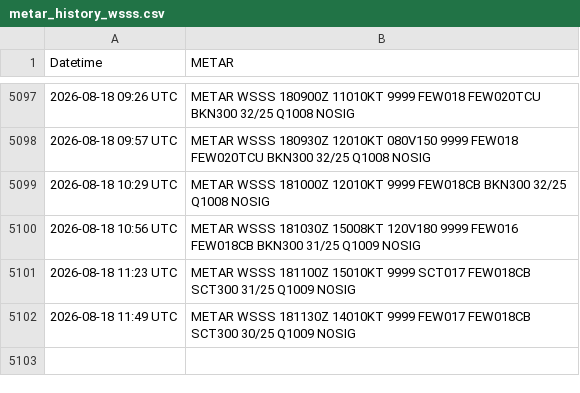
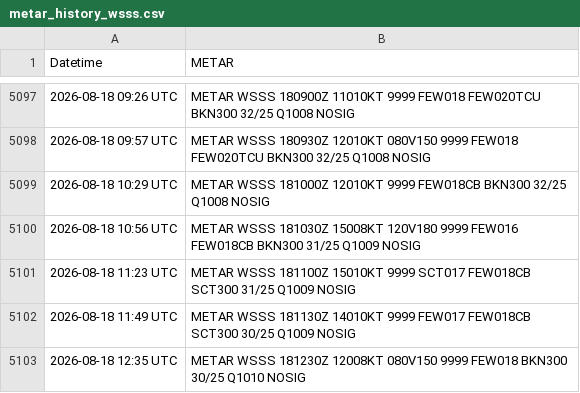
Before and after one commit to ngyujingfromtpams/wsss-metar-archive, a CSV file: metar_history_wsss.csv, drawn as a sheet; only a part is shown, gaps mark what is left out.

```diff
--- a/metar_history_wsss.csv
+++ b/metar_history_wsss.csv
@@ -5102 +5102,2 @@ Datetime,METAR
 2026-08-18 11:49 UTC,METAR WSSS 181130Z 14010KT 9999 FEW017 FEW018CB SCT300 30/25 Q1009 NOSIG
+2026-08-18 12:35 UTC,METAR WSSS 181230Z 12008KT 080V150 9999 FEW018 BKN300 30/25 Q1010 NOSIG
```
